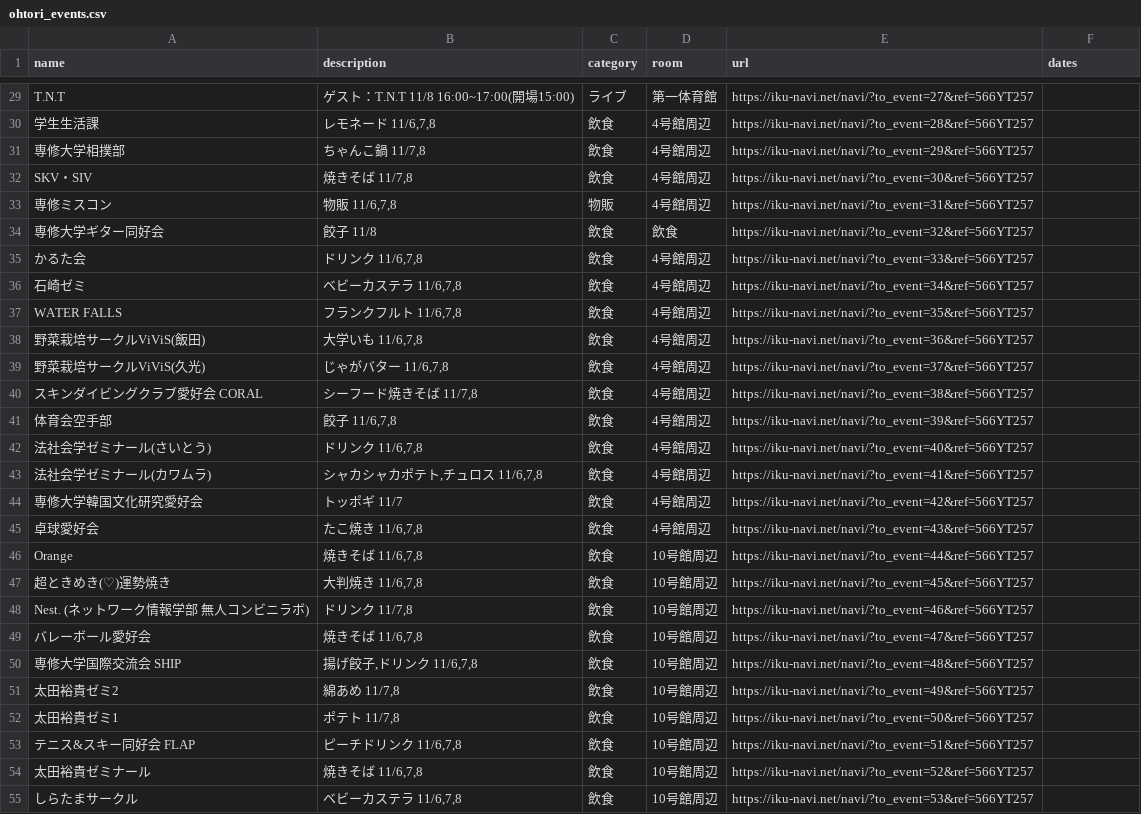
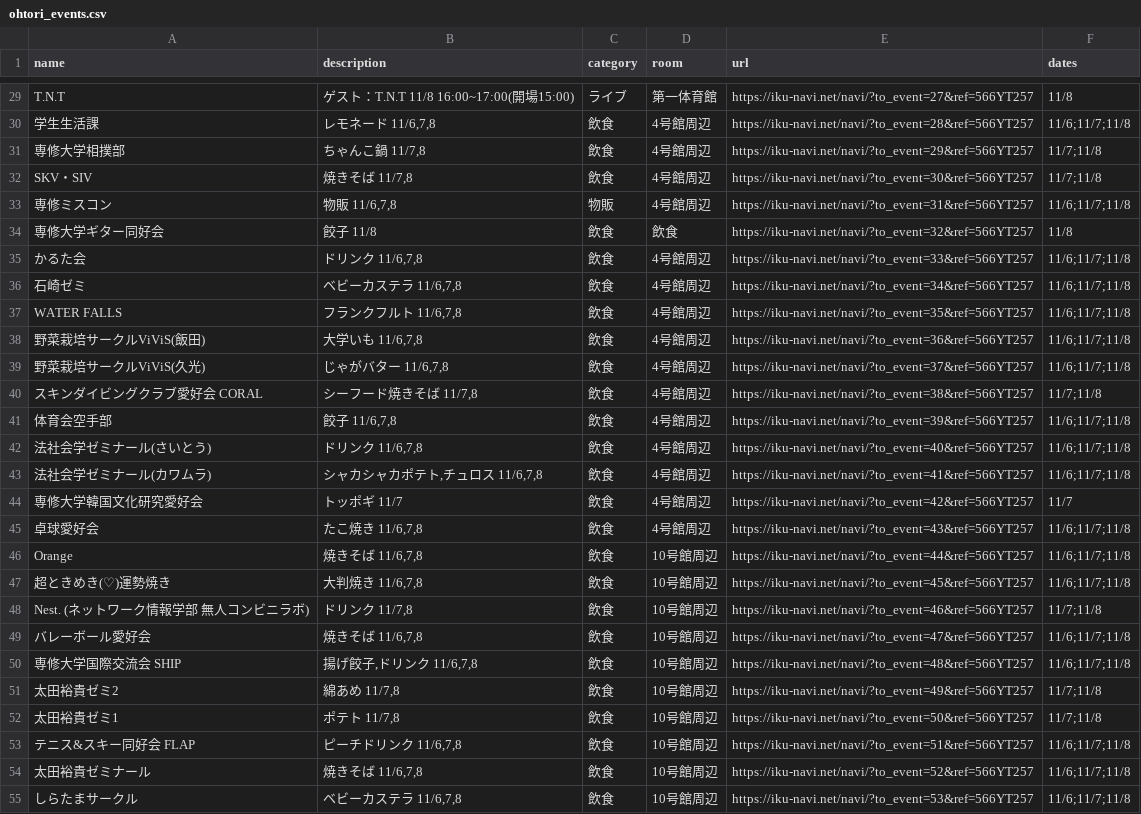
Before and after one commit to SenARMapOrg/SenARMapProject_2026, a CSV file: programs/html/ohtori_events/ohtori_events.csv, drawn as a sheet; only a part is shown, gaps mark what is left out; the diff covers the shown part only; the diff names each change by its address in the sheet, - before the commit and + after, or states it on an @@ line.

```diff
--- a/programs/html/ohtori_events/ohtori_events.csv
+++ b/programs/html/ohtori_events/ohtori_events.csv
-F29 (dates): (empty)
+F29 (dates): 11/8
-F30 (dates): (empty)
+F30 (dates): 11/6;11/7;11/8
-F31:F32 (dates): (empty)
+F31:F32 (dates): 11/7;11/8
-F33 (dates): (empty)
+F33 (dates): 11/6;11/7;11/8
-F34 (dates): (empty)
+F34 (dates): 11/8
-F35:F39 (dates): (empty)
+F35:F39 (dates): 11/6;11/7;11/8
-F40 (dates): (empty)
+F40 (dates): 11/7;11/8
-F41:F43 (dates): (empty)
+F41:F43 (dates): 11/6;11/7;11/8
-F44 (dates): (empty)
+F44 (dates): 11/7
-F45:F47 (dates): (empty)
+F45:F47 (dates): 11/6;11/7;11/8
-F48 (dates): (empty)
+F48 (dates): 11/7;11/8
-F49:F50 (dates): (empty)
+F49:F50 (dates): 11/6;11/7;11/8
-F51:F52 (dates): (empty)
+F51:F52 (dates): 11/7;11/8
-F53:F55 (dates): (empty)
+F53:F55 (dates): 11/6;11/7;11/8
```
Also changed, not shown: 104 edited cells elsewhere in this file, 1 other file.
